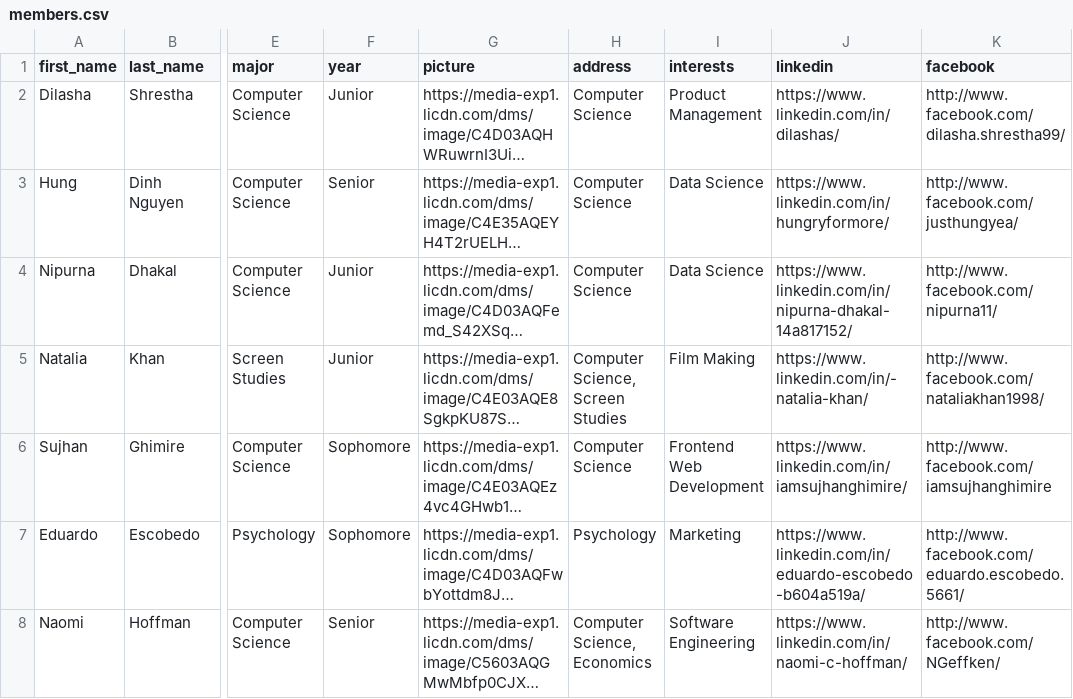
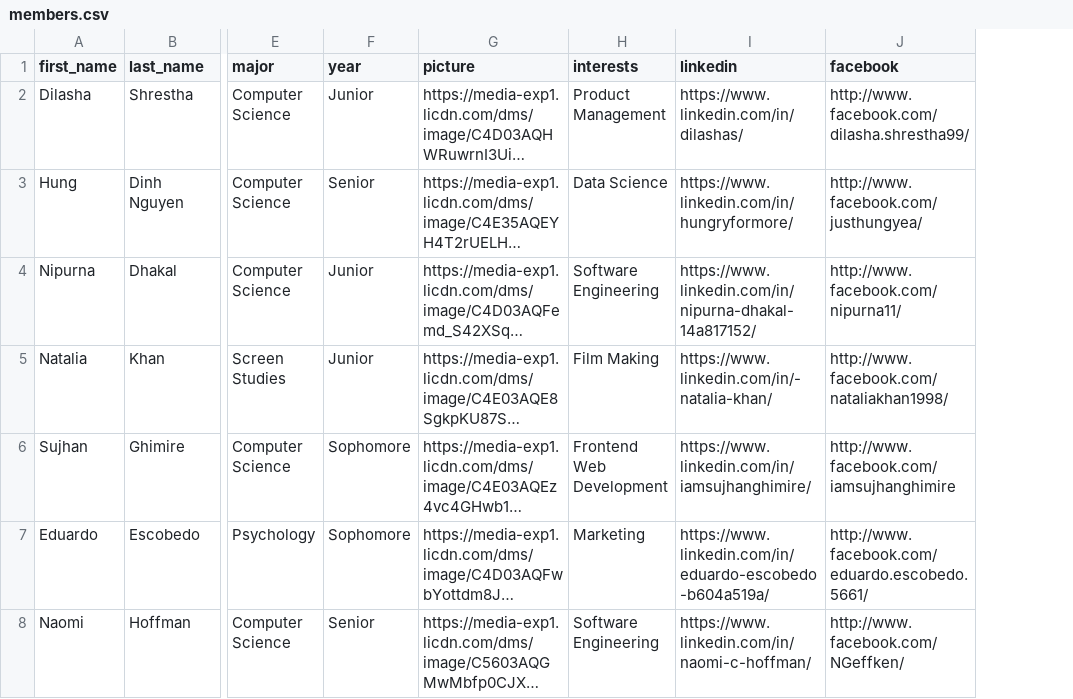
Before and after one commit to iamsujhanghimire/CCTIE, a CSV file: public/data/members.csv, drawn as a sheet; only a part is shown, gaps mark what is left out; long unchanged cells end in …; removed rows and columns are numbered as before the commit, all else as after; the diff names each change by its address in the sheet, - before the commit and + after, or states it on an @@ line.

Commit message:
Email Links added and css fixes

```diff
--- a/public/data/members.csv
+++ b/public/data/members.csv
-column H (address), rows 2-8: Computer Science | Computer Science | Computer Science | Computer Science, Screen Studies | Computer Science | Psychology | Computer Science, Economics
-H4 (interests): Data Science
+H4 (interests): Software Engineering
```
Also changed, not shown: 2 other files.
